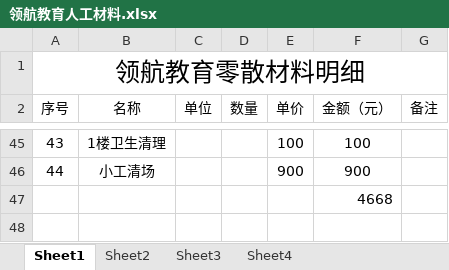
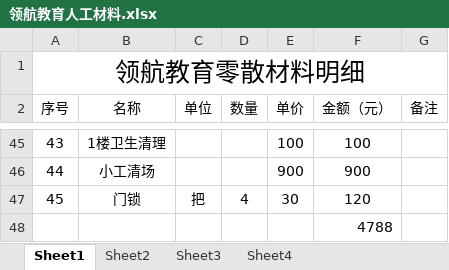
Before and after one commit to SolidFighter/LH_EDU, an Excel workbook: 开支收入/领航教育人工材料.xlsx, sheet Sheet1, drawn as a sheet; only a part is shown, gaps mark what is left out; values as stored, in another font and other column widths than the file's, no borders; addresses are those after the commit; the diff names each change by its address in the sheet, - before the commit and + after, or states it on an @@ line.

```diff
--- a/开支收入/领航教育人工材料.xlsx (sheet Sheet1)
+++ b/开支收入/领航教育人工材料.xlsx (sheet Sheet1)
+row 47: 45 | 门锁 | 把 | 4 | 30 | 120
-F48 (金额（元）): 4668
+F48 (金额（元）): 4788
```
Also changed, not shown: sheet Sheet2, sheet Sheet4, sheet Sheet3, 2 other files.
